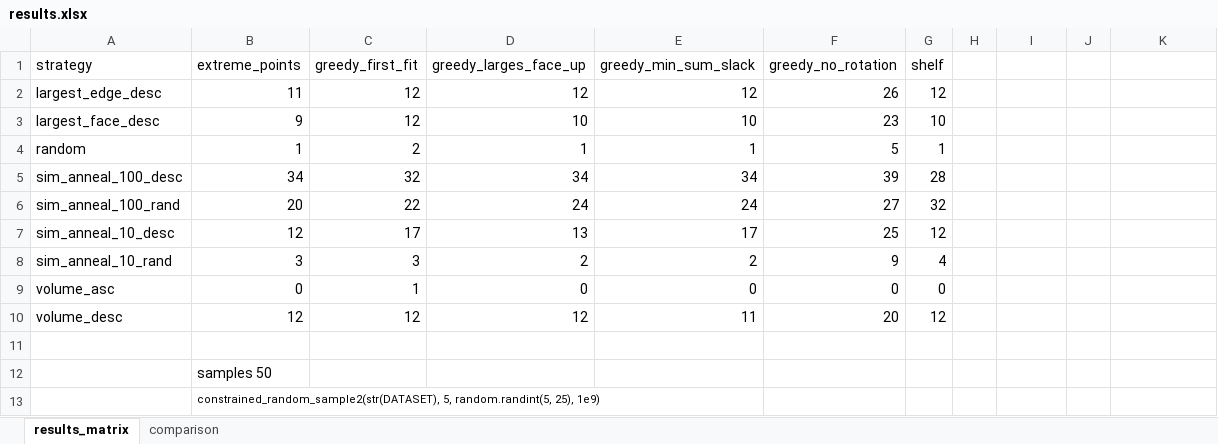
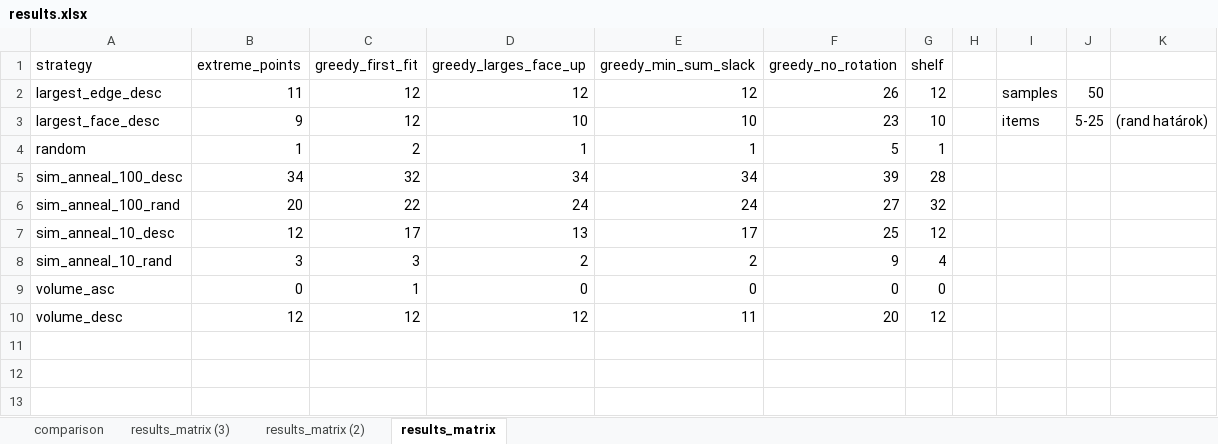
Before and after one commit to liladino/BinPacking, an Excel workbook: results.xlsx, sheet results_matrix, drawn as a sheet; values as stored, in another font and other column widths than the file's, no borders; table styles not drawn; the diff names each change by its address in the sheet, - before the commit and + after, or states it on an @@ line.

```diff
--- a/results.xlsx (sheet results_matrix)
+++ b/results.xlsx (sheet results_matrix)
+sheet tab: results_matrix (3)
+sheet tab: results_matrix (2)
@@ sheet tab order changed: comparison | results_matrix (3) | results_matrix (2) | results_matrix @@
-I2: (empty)
+I2: samples
-J2: (empty)
+J2: 50
-I3: (empty)
+I3: items
-J3: (empty)
+J3: 5-25
-K3: (empty)
+K3: (rand határok)
-row 11: (empty)
-row 12:  | samples 50
-row 13:  | constrained_random_sample2(str(DATASET), 5, random.randint(5, 25), 1e9)
```
Also changed, not shown: 2 other files.
